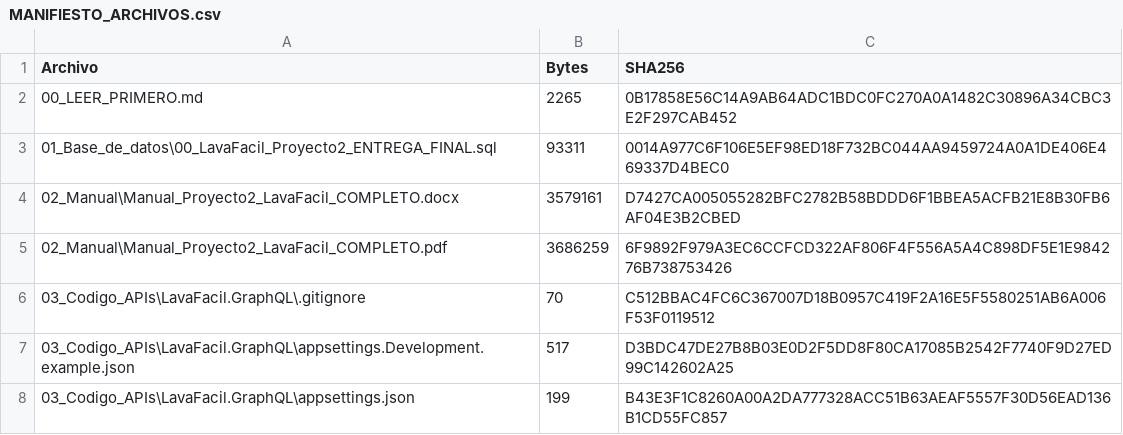
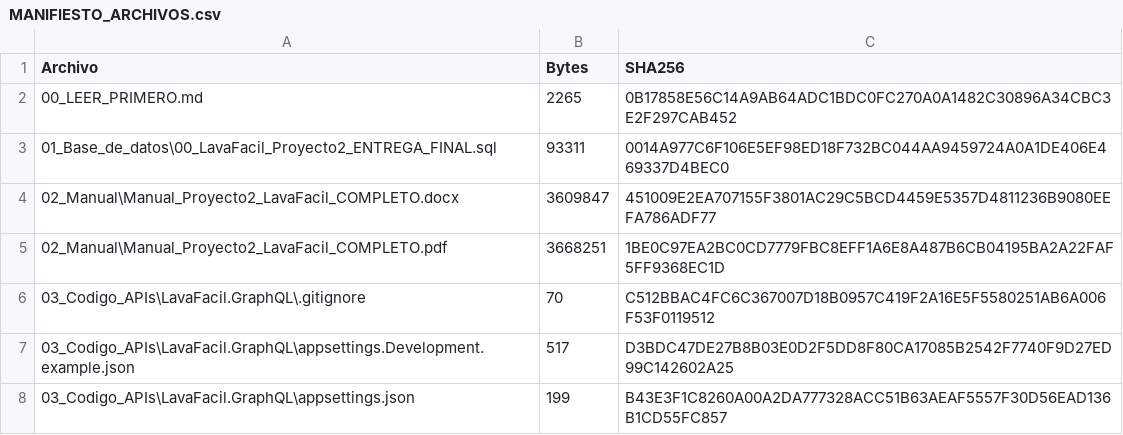
Before and after one commit to Ramses573/LavaFacil, a CSV file: ENTREGA_PROYECTO_2/MANIFIESTO_ARCHIVOS.csv, drawn as a sheet; only a part is shown; the diff covers the shown part only.

```diff
--- a/ENTREGA_PROYECTO_2/MANIFIESTO_ARCHIVOS.csv
+++ b/ENTREGA_PROYECTO_2/MANIFIESTO_ARCHIVOS.csv
@@ -3,4 +3,4 @@
 "01_Base_de_datos\00_LavaFacil_Proyecto2_ENTREGA_FINAL.sql","93311","0014A977C6F106E5EF98ED18F732BC044AA9459724A0A1DE406E469337D4BEC0"
-"02_Manual\Manual_Proyecto2_LavaFacil_COMPLETO.docx","3579161","D7427CA005055282BFC2782B58BDDD6F1BBEA5ACFB21E8B30FB6AF04E3B2CBED"
-"02_Manual\Manual_Proyecto2_LavaFacil_COMPLETO.pdf","3686259","6F9892F979A3EC6CCFCD322AF806F4F556A5A4C898DF5E1E984276B738753426"
+"02_Manual\Manual_Proyecto2_LavaFacil_COMPLETO.docx","3609847","451009E2EA707155F3801AC29C5BCD4459E5357D4811236B9080EEFA786ADF77"
+"02_Manual\Manual_Proyecto2_LavaFacil_COMPLETO.pdf","3668251","1BE0C97EA2BC0CD7779FBC8EFF1A6E8A487B6CB04195BA2A22FAF5FF9368EC1D"
 "03_Codigo_APIs\LavaFacil.GraphQL\.gitignore","70","C512BBAC4FC6C367007D18B0957C419F2A16E5F5580251AB6A006F53F0119512"
```
Also changed, not shown: 8 added rows, 4 removed rows and 2 edited cells elsewhere in this file, 33 other files.
